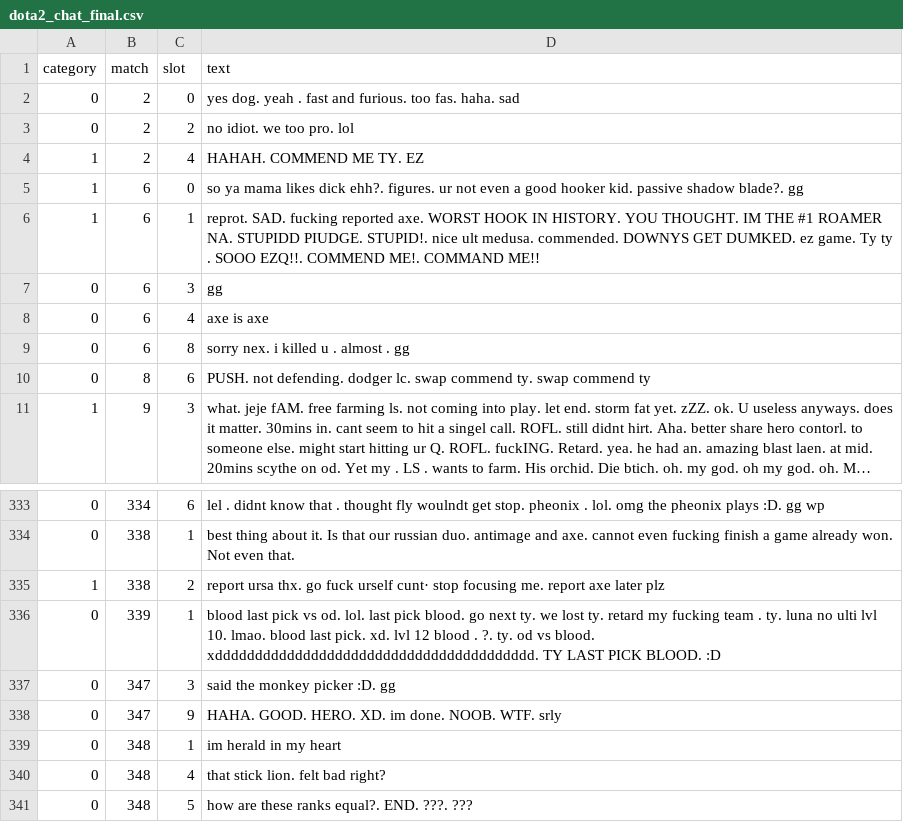
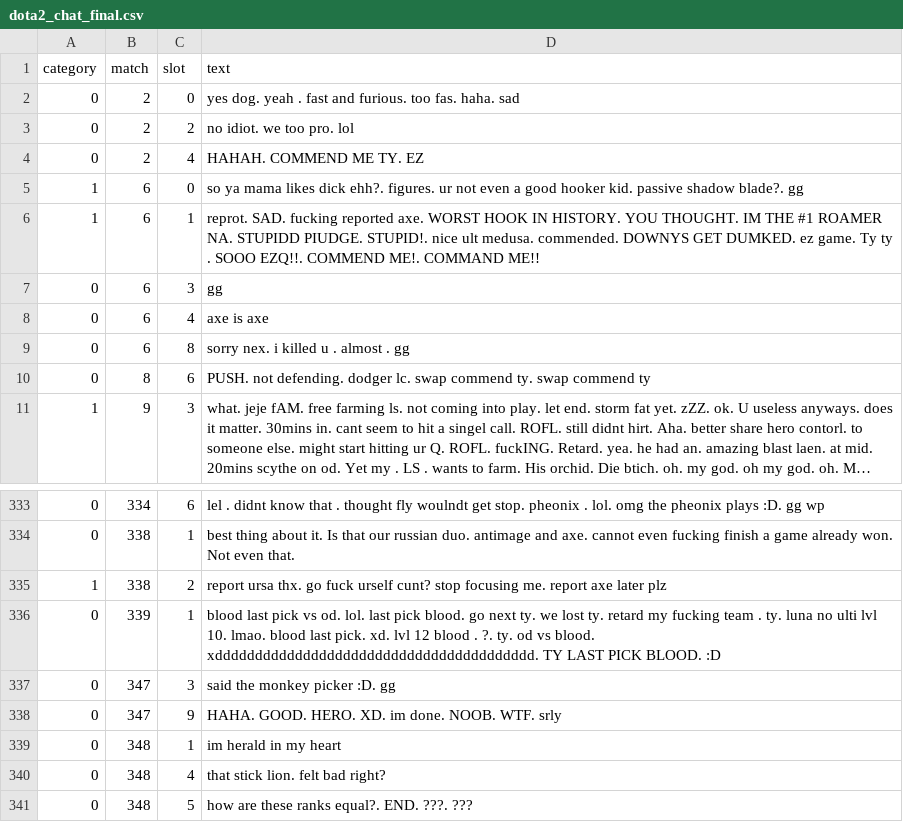
Before and after one commit to isjhar/Dota2ToxicDetection, a CSV file: dota2_chat_final.csv, drawn as a sheet; only a part is shown, gaps mark what is left out; long unchanged cells end in …; the diff names each change by its address in the sheet, - before the commit and + after, or states it on an @@ line.

Commit message:
add new data

```diff
--- a/dota2_chat_final.csv
+++ b/dota2_chat_final.csv
-A4 (category): 1
+A4 (category): 0
-D335 (text): …fuck urself cunt· stop focusing…
+D335 (text): …fuck urself cunt? stop focusing…
```
Also changed, not shown: 1 other file.
